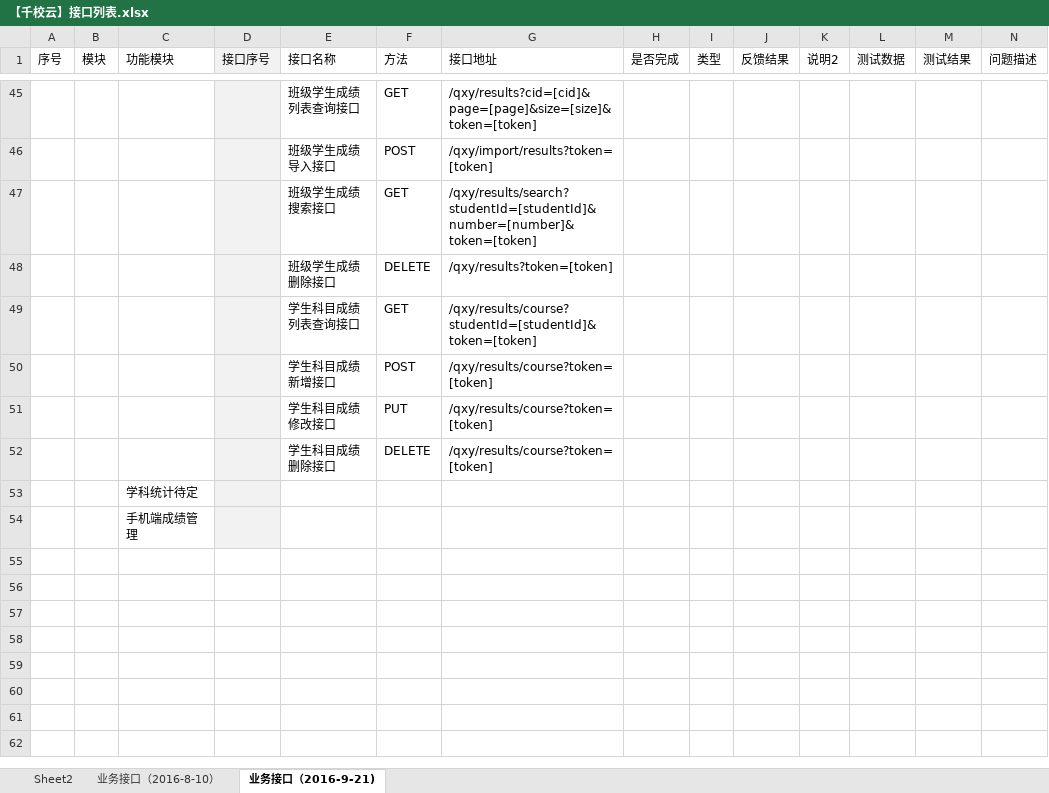
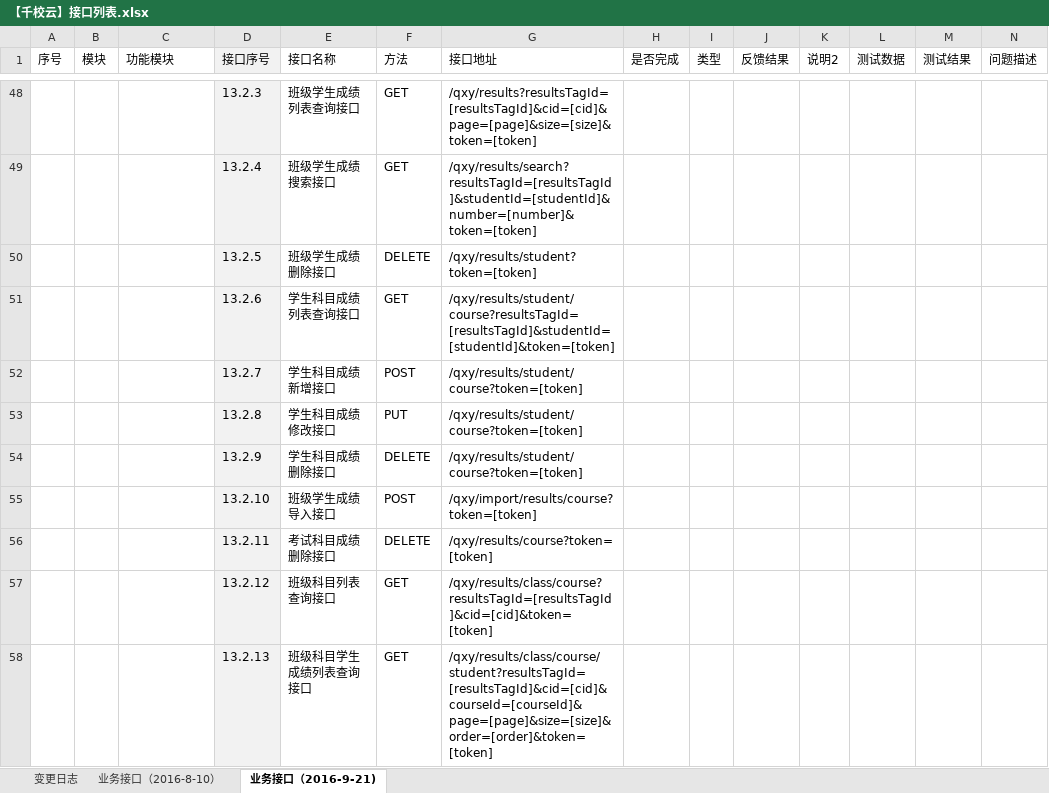
Before and after one commit to cnsuhao/ishome-taocode, an Excel workbook: biz/MC-MSC-Web/qxy接口定义文档2016-8-8/【千校云】接口列表.xlsx, sheet 业务接口（2016-9-21), drawn as a sheet; only a part is shown, gaps mark what is left out; values as stored, in another font and other column widths than the file's, no borders; conditional formats not drawn; removed rows and columns are numbered as before the commit, all else as after; rows hold the shown columns only; the diff covers the shown part only; the diff names each change by its address in the sheet, - before the commit and + after, or states it on an @@ line.

```diff
--- a/biz/MC-MSC-Web/qxy接口定义文档2016-8-8/【千校云】接口列表.xlsx (sheet 业务接口（2016-9-21))
+++ b/biz/MC-MSC-Web/qxy接口定义文档2016-8-8/【千校云】接口列表.xlsx (sheet 业务接口（2016-9-21))
-sheet tab: Sheet2
+sheet tab: 变更日志
-D48 (接口序号): (empty)
+D48 (接口序号): 13.2.3
-G48 (接口地址): /qxy/results?cid=[cid]&page=[page]&size=[size]&token=[token]
+G48 (接口地址): /qxy/results?resultsTagId=[resultsTagId]&cid=[cid]&page=[page]&size=[size]&token=[token]
-row 46:  |  |  |  | 班级学生成绩导入接口 | POST | /qxy/import/results?token=[token]
-D49 (接口序号): (empty)
+D49 (接口序号): 13.2.4
-G49 (接口地址): /qxy/results/search?studentId=[studentId]&number=[number]&token=[token]
+G49 (接口地址): /qxy/results/search?resultsTagId=[resultsTagId]&studentId=[studentId]&number=[number]&token=[token]
-D50 (接口序号): (empty)
+D50 (接口序号): 13.2.5
-G50 (接口地址): /qxy/results?token=[token]
+G50 (接口地址): /qxy/results/student?token=[token]
-D51 (接口序号): (empty)
+D51 (接口序号): 13.2.6
-G51 (接口地址): /qxy/results/course?studentId=[studentId]&token=[token]
+G51 (接口地址): /qxy/results/student/course?resultsTagId=[resultsTagId]&studentId=[studentId]&token=[token]
-D52 (接口序号): (empty)
+D52 (接口序号): 13.2.7
-G52:G54 (接口地址): /qxy/results/course?token=[token]
+G52:G54 (接口地址): /qxy/results/student/course?token=[token]
-D53 (接口序号): (empty)
+D53 (接口序号): 13.2.8
-D54 (接口序号): (empty)
+D54 (接口序号): 13.2.9
-row 53:  |  | 学科统计待定
-row 54:  |  | 手机端成绩管理
+row 55:  |  |  | 13.2.10 | 班级学生成绩导入接口 | POST | /qxy/import/results/course?token=[token]
+row 56:  |  |  | 13.2.11 | 考试科目成绩删除接口 | DELETE | /qxy/results/course?token=[token]
+row 57:  |  |  | 13.2.12 | 班级科目列表查询接口 | GET | /qxy/results/class/course?resultsTagId=[resultsTagId]&cid=[cid]&token=[token]
+row 58:  |  |  | 13.2.13 | 班级科目学生成绩列表查询接口 | GET | /qxy/results/class/course/student?resultsTagId=[resultsTagId]&cid=[cid]&courseId=[courseId]&page=[page]&size=[size]&order=[order]&token=[token]
```
Also changed, not shown: 13 added rows, 10 removed rows and 42 edited cells elsewhere in this sheet, charts or pictures, 2 other files.
